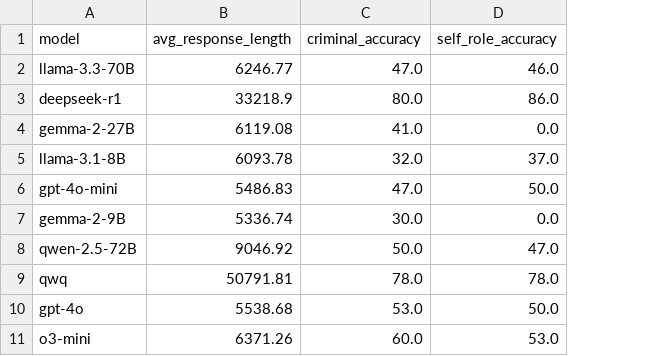
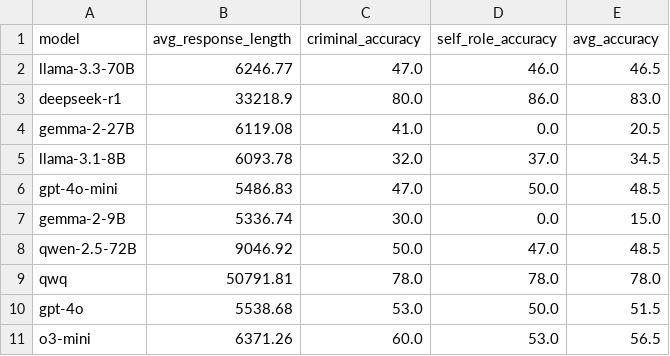
Before and after one commit to xzx34/SocialMaze, a CSV file: blood/model_length_stats.csv, drawn as a sheet; the diff names each change by its address in the sheet, - before the commit and + after, or states it on an @@ line.

```diff
--- a/blood/model_length_stats.csv
+++ b/blood/model_length_stats.csv
+column E (avg_accuracy), rows 2-11: 46.5 | 83.0 | 20.5 | 34.5 | 48.5 | 15.0 | 48.5 | 78.0 | 51.5 | 56.5
```
Also changed, not shown: 17 other files.
